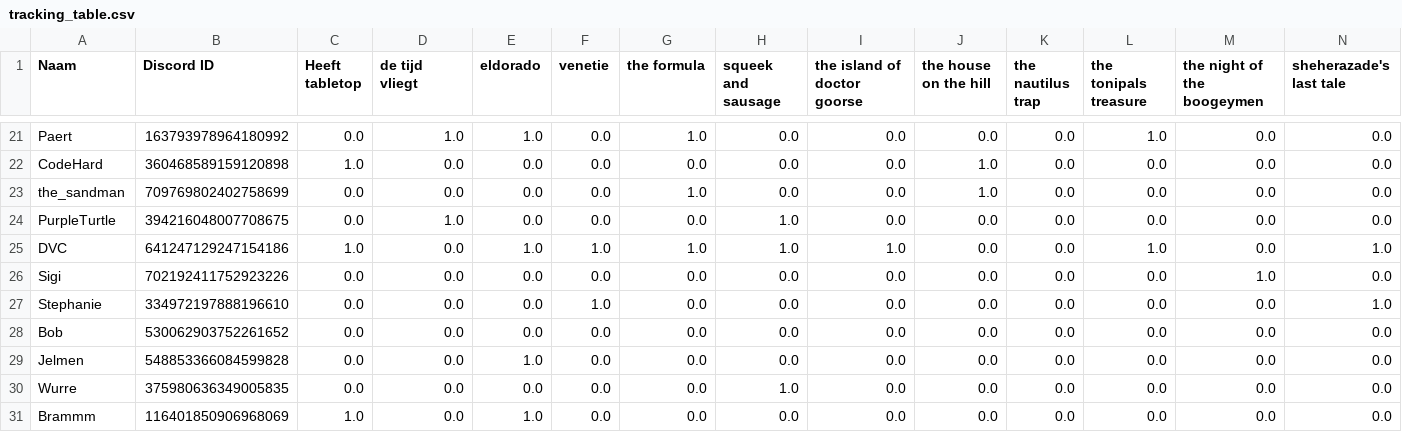
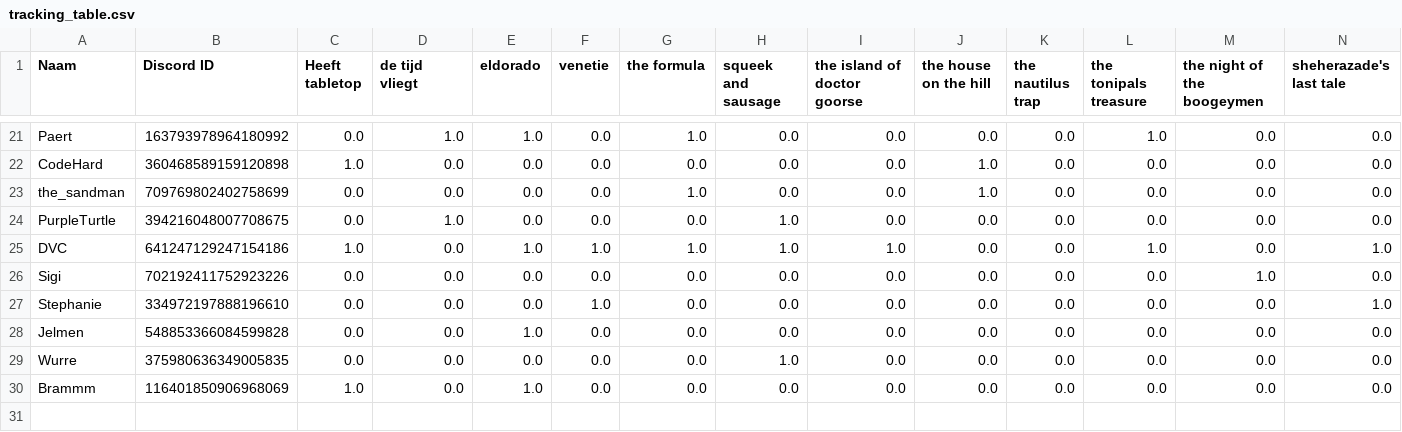
Before and after one commit to nerdland-unofficial-fans/nerdlandbot, a CSV file: EscaperoomsCSV/tracking_table.csv, drawn as a sheet; only a part is shown, gaps mark what is left out; rows hold the shown columns only; the diff names each change by its address in the sheet, - before the commit and + after, or states it on an @@ line.

```diff
--- a/EscaperoomsCSV/tracking_table.csv
+++ b/EscaperoomsCSV/tracking_table.csv
-row 28: Bob | 530062903752261652 | 0.0 | 0.0 | 0.0 | 0.0 | 0.0 | 0.0 | 0.0 | 0.0 | 0.0 | 0.0 | 0.0 | 0.0
```
Also changed, not shown: 1 other file.
